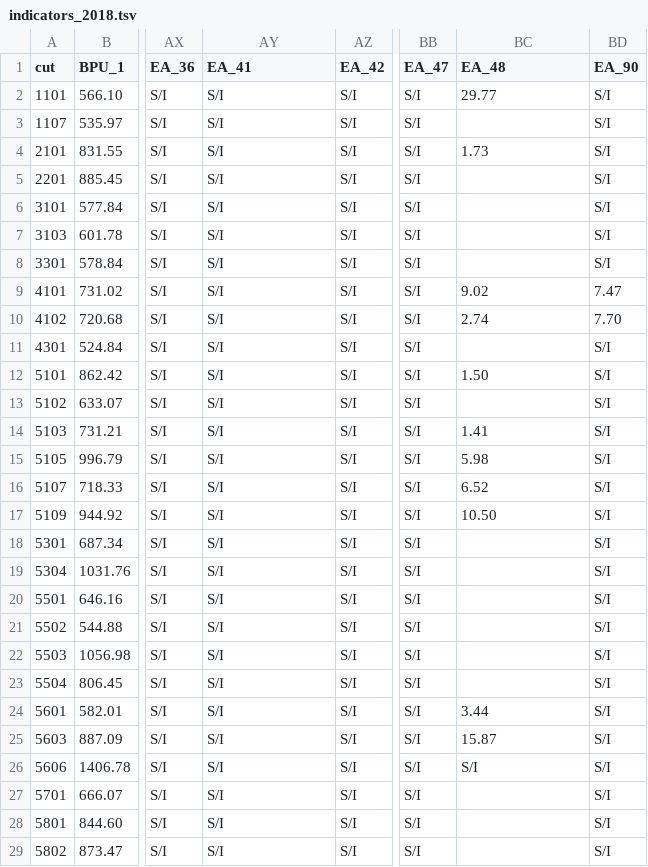
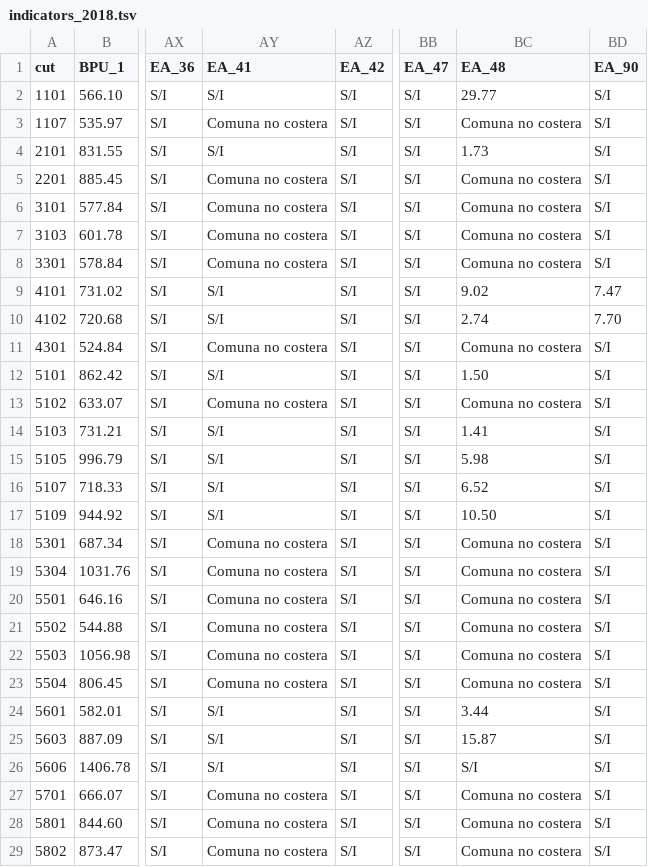
Before and after one commit to MR-0/siedu, a TSV file: public/data/indicators_2018.tsv, drawn as a sheet; only a part is shown, gaps mark what is left out; the diff covers the shown part only; the diff names each change by its address in the sheet, - before the commit and + after, or states it on an @@ line.

Commit message:
update data

```diff
--- a/public/data/indicators_2018.tsv
+++ b/public/data/indicators_2018.tsv
-AY3 (EA_41): S/I
+AY3 (EA_41): Comuna no costera
-BC3 (EA_48): (empty)
+BC3 (EA_48): Comuna no costera
-AY5:AY8 (EA_41): S/I
+AY5:AY8 (EA_41): Comuna no costera
-BC5:BC8 (EA_48): (empty)
+BC5:BC8 (EA_48): Comuna no costera
-AY11 (EA_41): S/I
+AY11 (EA_41): Comuna no costera
-BC11 (EA_48): (empty)
+BC11 (EA_48): Comuna no costera
-AY13 (EA_41): S/I
+AY13 (EA_41): Comuna no costera
-BC13 (EA_48): (empty)
+BC13 (EA_48): Comuna no costera
-AY18:AY23 (EA_41): S/I
+AY18:AY23 (EA_41): Comuna no costera
-BC18:BC23 (EA_48): (empty)
+BC18:BC23 (EA_48): Comuna no costera
-AY27:AY29 (EA_41): S/I
+AY27:AY29 (EA_41): Comuna no costera
-BC27:BC29 (EA_48): (empty)
+BC27:BC29 (EA_48): Comuna no costera
```
Also changed, not shown: 152 edited cells elsewhere in this file, public/data/indicators_2019.tsv.
